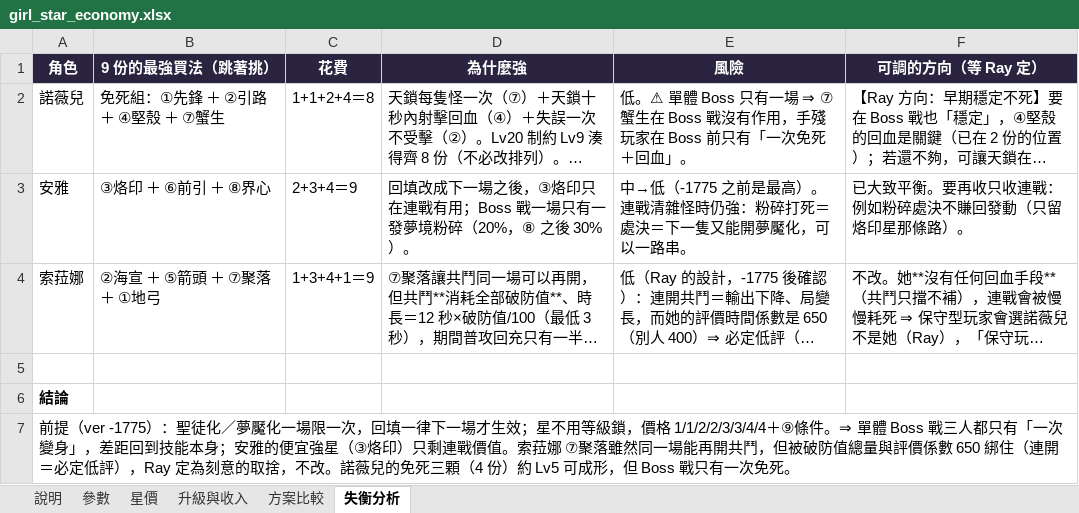
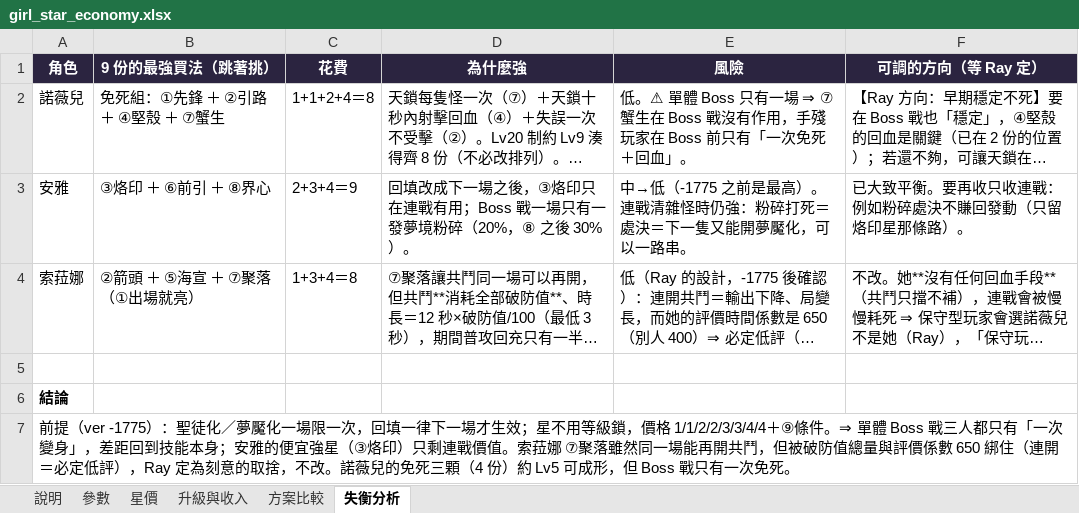
Before and after one commit to raykueco-debug/TIVOT, an Excel workbook: docs/girl_star_economy.xlsx, sheet 失衡分析, drawn as a sheet; long unchanged cells end in …; values as stored, in another font and other column widths than the file's, no borders; the diff names each change by its address in the sheet, - before the commit and + after, or states it on an @@ line.

```diff
--- a/docs/girl_star_economy.xlsx (sheet 失衡分析)
+++ b/docs/girl_star_economy.xlsx (sheet 失衡分析)
-B4 (9 份的最強買法（跳著挑）): ②海宣 ＋ ⑤箭頭 ＋ ⑦聚落 ＋ ①地弓
+B4 (9 份的最強買法（跳著挑）): ②箭頭 ＋ ⑤海宣 ＋ ⑦聚落（①出場就亮）
-C4 (花費): 1+3+4+1＝9
+C4 (花費): 1+3+4＝8
```
Also changed, not shown: sheet 星價, 12 other files.
